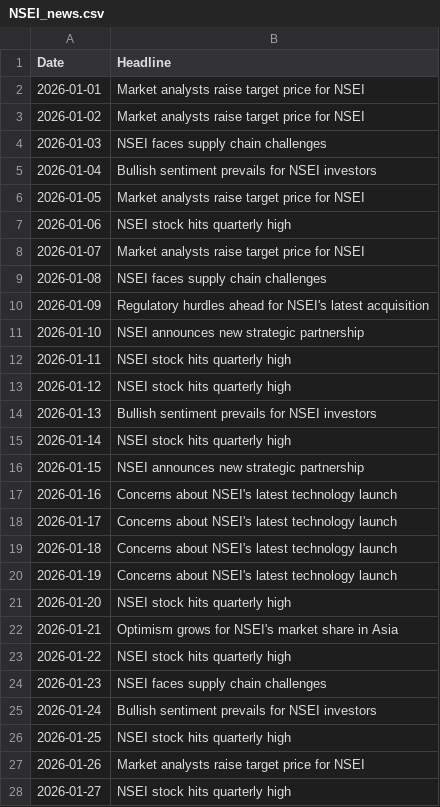
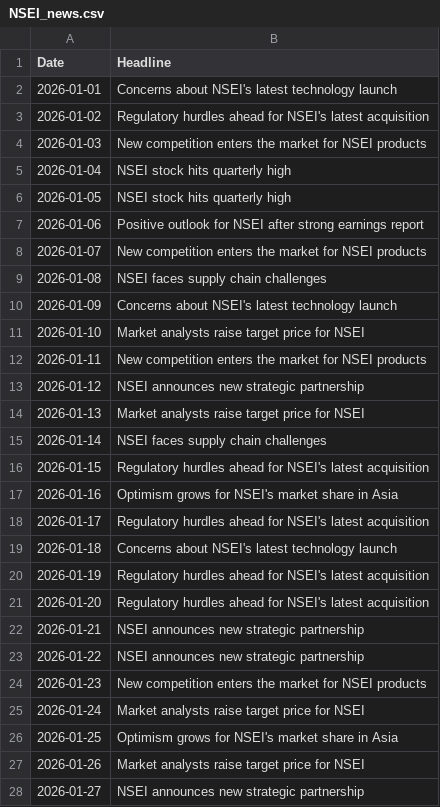
Before and after one commit to plussunilsingh/StockPricePredictionSentimentAnalysis, a CSV file: data/NSEI_news.csv, drawn as a sheet; only a part is shown; the diff covers the shown part only.

```diff
--- a/data/NSEI_news.csv
+++ b/data/NSEI_news.csv
@@ -1,28 +1,28 @@
 Date,Headline
-2026-01-01,Market analysts raise target price for NSEI
-2026-01-02,Market analysts raise target price for NSEI
-2026-01-03,NSEI faces supply chain challenges
-2026-01-04,Bullish sentiment prevails for NSEI investors
-2026-01-05,Market analysts raise target price for NSEI
-2026-01-06,NSEI stock hits quarterly high
-2026-01-07,Market analysts raise target price for NSEI
+2026-01-01,Concerns about NSEI's latest technology launch
+2026-01-02,Regulatory hurdles ahead for NSEI's latest acquisition
+2026-01-03,New competition enters the market for NSEI products
+2026-01-04,NSEI stock hits quarterly high
+2026-01-05,NSEI stock hits quarterly high
+2026-01-06,Positive outlook for NSEI after strong earnings report
+2026-01-07,New competition enters the market for NSEI products
 2026-01-08,NSEI faces supply chain challenges
-2026-01-09,Regulatory hurdles ahead for NSEI's latest acquisition
-2026-01-10,NSEI announces new strategic partnership
-2026-01-11,NSEI stock hits quarterly high
-2026-01-12,NSEI stock hits quarterly high
-2026-01-13,Bullish sentiment prevails for NSEI investors
-2026-01-14,NSEI stock hits quarterly high
-2026-01-15,NSEI announces new strategic partnership
-2026-01-16,Concerns about NSEI's latest technology launch
-2026-01-17,Concerns about NSEI's latest technology launch
+2026-01-09,Concerns about NSEI's latest technology launch
+2026-01-10,Market analysts raise target price for NSEI
+2026-01-11,New competition enters the market for NSEI products
+2026-01-12,NSEI announces new strategic partnership
+2026-01-13,Market analysts raise target price for NSEI
+2026-01-14,NSEI faces supply chain challenges
+2026-01-15,Regulatory hurdles ahead for NSEI's latest acquisition
+2026-01-16,Optimism grows for NSEI's market share in Asia
+2026-01-17,Regulatory hurdles ahead for NSEI's latest acquisition
 2026-01-18,Concerns about NSEI's latest technology launch
-2026-01-19,Concerns about NSEI's latest technology launch
-2026-01-20,NSEI stock hits quarterly high
-2026-01-21,Optimism grows for NSEI's market share in Asia
-2026-01-22,NSEI stock hits quarterly high
-2026-01-23,NSEI faces supply chain challenges
-2026-01-24,Bullish sentiment prevails for NSEI investors
-2026-01-25,NSEI stock hits quarterly high
+2026-01-19,Regulatory hurdles ahead for NSEI's latest acquisition
+2026-01-20,Regulatory hurdles ahead for NSEI's latest acquisition
+2026-01-21,NSEI announces new strategic partnership
+2026-01-22,NSEI announces new strategic partnership
+2026-01-23,New competition enters the market for NSEI products
+2026-01-24,Market analysts raise target price for NSEI
+2026-01-25,Optimism grows for NSEI's market share in Asia
 2026-01-26,Market analysts raise target price for NSEI
-2026-01-27,NSEI stock hits quarterly high
+2026-01-27,NSEI announces new strategic partnership
```
Also changed, not shown: 140 edited cells elsewhere in this file, data/AAPL_news.csv, data/BSESN_news.csv, 25 other files.
